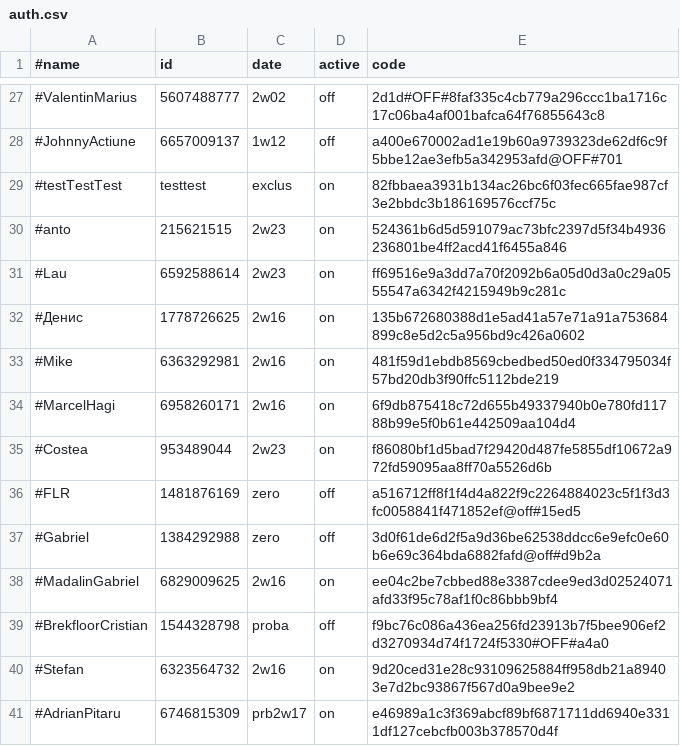
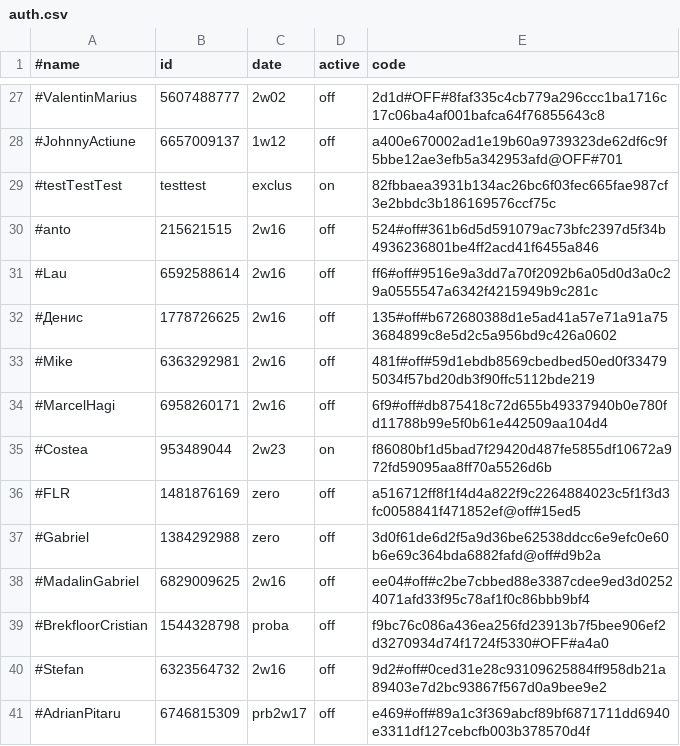
Before and after one commit to b3tin4/pro, a CSV file: gc/auth.csv, drawn as a sheet; only a part is shown, gaps mark what is left out; the diff covers the shown part only.

```diff
--- a/gc/auth.csv
+++ b/gc/auth.csv
@@ -29,7 +29,7 @@
 #testTestTest,testtest,exclus,on,82fbbaea3931b134ac26bc6f03fec665fae987cf3e2bbdc3b186169576ccf75c
-#anto,215621515,2w23,on,524361b6d5d591079ac73bfc2397d5f34b4936236801be4ff2acd41f6455a846
-#Lau,6592588614,2w23,on,ff69516e9a3dd7a70f2092b6a05d0d3a0c29a0555547a6342f4215949b9c281c
-#Денис,1778726625,2w16,on,135b672680388d1e5ad41a57e71a91a753684899c8e5d2c5a956bd9c426a0602
-#Mike,6363292981,2w16,on,481f59d1ebdb8569cbedbed50ed0f334795034f57bd20db3f90ffc5112bde219
-#MarcelHagi,6958260171,2w16,on,6f9db875418c72d655b49337940b0e780fd11788b99e5f0b61e442509aa104d4
+#anto,215621515,2w16,off,524#off#361b6d5d591079ac73bfc2397d5f34b4936236801be4ff2acd41f6455a846
+#Lau,6592588614,2w16,off,ff6#off#9516e9a3dd7a70f2092b6a05d0d3a0c29a0555547a6342f4215949b9c281c
+#Денис,1778726625,2w16,off,135#off#b672680388d1e5ad41a57e71a91a753684899c8e5d2c5a956bd9c426a0602
+#Mike,6363292981,2w16,off,481f#off#59d1ebdb8569cbedbed50ed0f334795034f57bd20db3f90ffc5112bde219
+#MarcelHagi,6958260171,2w16,off,6f9#off#db875418c72d655b49337940b0e780fd11788b99e5f0b61e442509aa104d4
 #Costea,953489044,2w23,on,f86080bf1d5bad7f29420d487fe5855df10672a972fd59095aa8ff70a5526d6b
@@ -37,5 +37,5 @@
 #Gabriel,1384292988,zero,off,3d0f61de6d2f5a9d36be62538ddcc6e9efc0e60b6e69c364bda6882fafd@off#d9b2a
-#MadalinGabriel,6829009625,2w16,on,ee04c2be7cbbed88e3387cdee9ed3d02524071afd33f95c78af1f0c86bbb9bf4
+#MadalinGabriel,6829009625,2w16,off,ee04#off#c2be7cbbed88e3387cdee9ed3d02524071afd33f95c78af1f0c86bbb9bf4
 #BrekfloorCristian,1544328798,proba,off,f9bc76c086a436ea256fd23913b7f5bee906ef2d3270934d74f1724f5330#OFF#a4a0
-#Stefan,6323564732,2w16,on,9d20ced31e28c93109625884ff958db21a89403e7d2bc93867f567d0a9bee9e2
-#AdrianPitaru,6746815309,prb2w17,on,e46989a1c3f369abcf89bf6871711dd6940e3311df127cebcfb003b378570d4f
+#Stefan,6323564732,2w16,off,9d2#off#0ced31e28c93109625884ff958db21a89403e7d2bc93867f567d0a9bee9e2
+#AdrianPitaru,6746815309,prb2w17,off,e469#off#89a1c3f369abcf89bf6871711dd6940e3311df127cebcfb003b378570d4f
```
Also changed, not shown: 28 edited cells elsewhere in this file.
